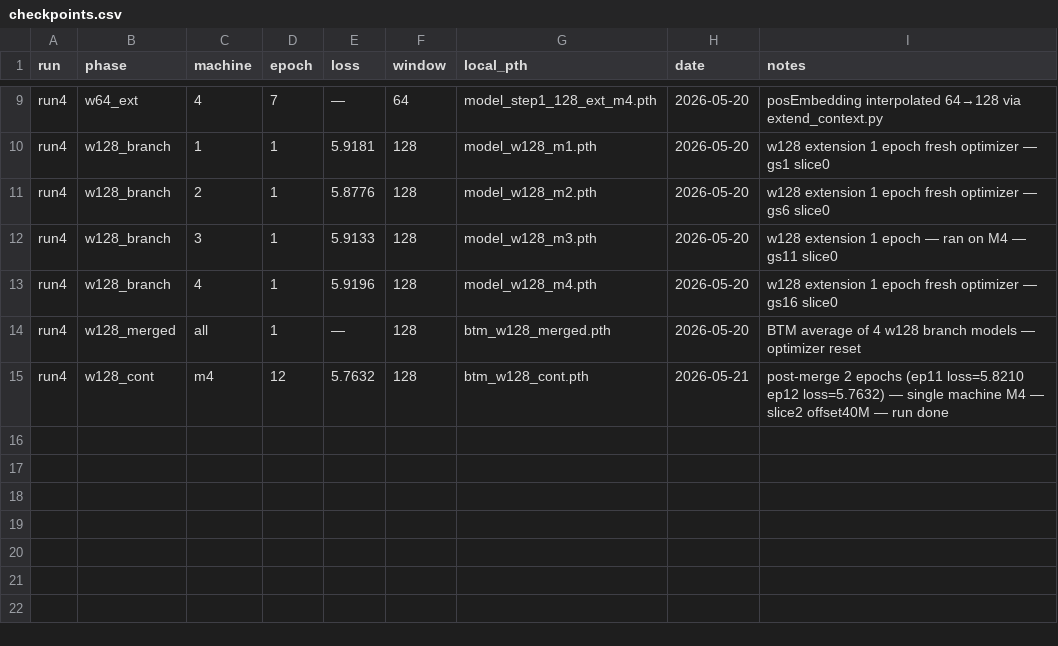
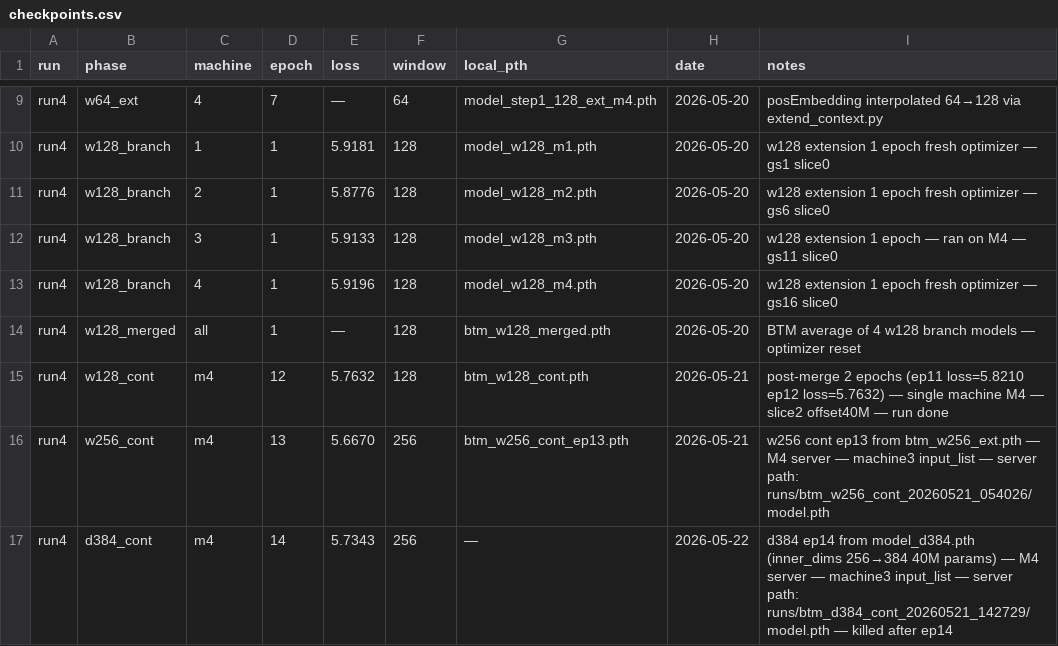
Before and after one commit to techaarvam/aiml-examples, a CSV file: transformer/btm_r2_backups/checkpoints.csv, drawn as a sheet; only a part is shown, gaps mark what is left out; the diff names each change by its address in the sheet, - before the commit and + after, or states it on an @@ line.

Commit message:
Infrastructure to support model surgery to increase d_model higher mid trainining running notes updates

```diff
--- a/transformer/btm_r2_backups/checkpoints.csv
+++ b/transformer/btm_r2_backups/checkpoints.csv
+row 16: run4 | w256_cont | m4 | 13 | 5.6670 | 256 | btm_w256_cont_ep13.pth | 2026-05-21 | w256 cont ep13 from btm_w256_ext.pth — M4 server — machine3 input_list — server path: runs/btm_w256_cont_20260521_054026/model.pth
+row 17: run4 | d384_cont | m4 | 14 | 5.7343 | 256 | — | 2026-05-22 | d384 ep14 from model_d384.pth (inner_dims 256→384 40M params) — M4 server — machine3 input_list — server path: runs/btm_d384_cont_20260521_142729/model.pth — killed after ep14
```
Also changed, not shown: 13 other files.
